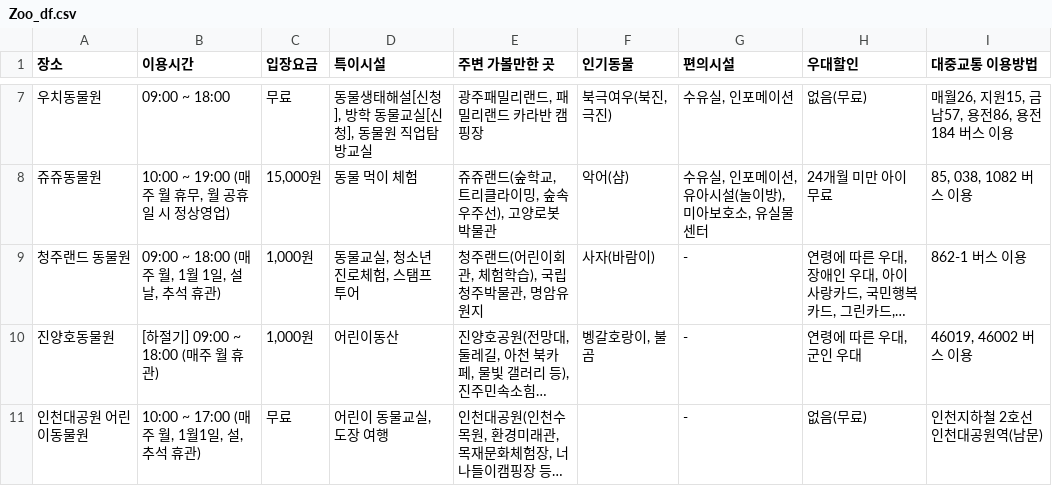
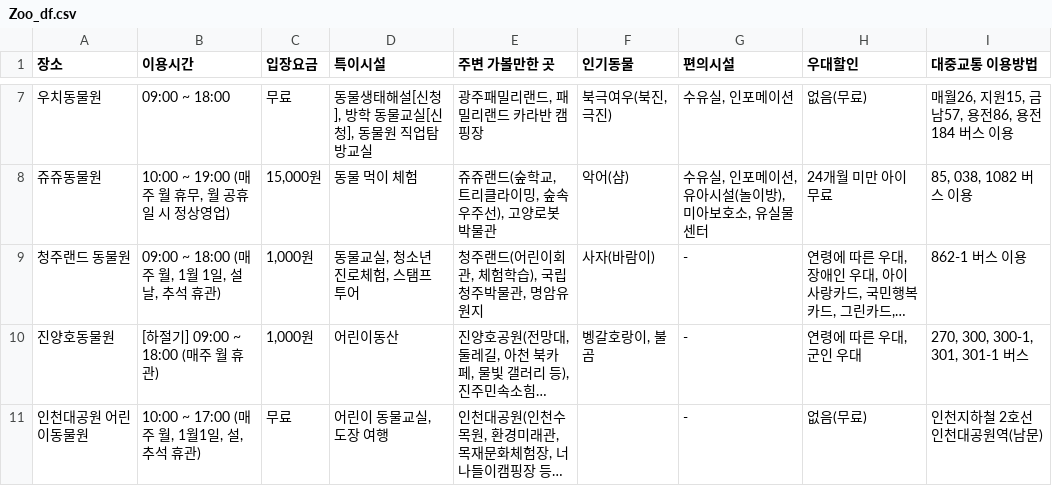
Before and after one commit to JJulme/flask, a CSV file: Zoo_df.csv, drawn as a sheet; only a part is shown, gaps mark what is left out; long unchanged cells end in …; the diff names each change by its address in the sheet, - before the commit and + after, or states it on an @@ line.

```diff
--- a/Zoo_df.csv
+++ b/Zoo_df.csv
-I10 (대중교통 이용방법): 46019, 46002 버스 이용
+I10 (대중교통 이용방법): 270, 300, 300-1, 301, 301-1 버스
```
Also changed, not shown: 2 other files.
